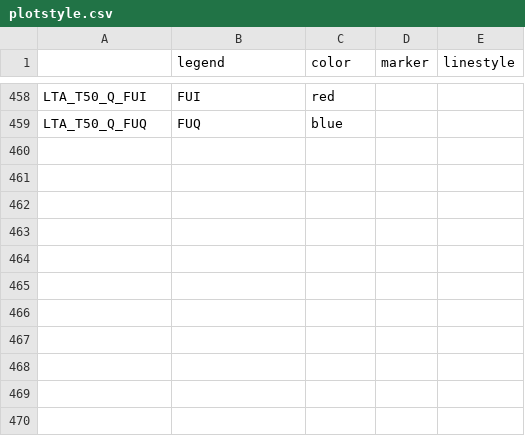
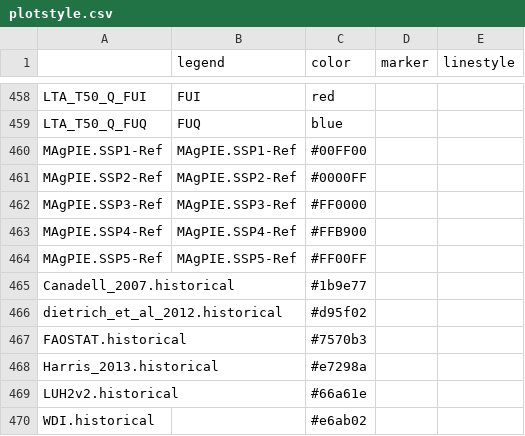
Before and after one commit to pik-piam/mip, a CSV file: inst/extdata/plotstyle.csv, drawn as a sheet; only a part is shown, gaps mark what is left out; the diff names each change by its address in the sheet, - before the commit and + after, or states it on an @@ line.

Commit message:
added colors for SSP1-5 and historical sources

```diff
--- a/inst/extdata/plotstyle.csv
+++ b/inst/extdata/plotstyle.csv
+row 460: MAgPIE.SSP1-Ref | MAgPIE.SSP1-Ref | #00FF00
+row 461: MAgPIE.SSP2-Ref | MAgPIE.SSP2-Ref | #0000FF
+row 462: MAgPIE.SSP3-Ref | MAgPIE.SSP3-Ref | #FF0000
+row 463: MAgPIE.SSP4-Ref | MAgPIE.SSP4-Ref | #FFB900
+row 464: MAgPIE.SSP5-Ref | MAgPIE.SSP5-Ref | #FF00FF
+row 465: Canadell_2007.historical |  | #1b9e77
+row 466: dietrich_et_al_2012.historical |  | #d95f02
+row 467: FAOSTAT.historical |  | #7570b3
+row 468: Harris_2013.historical |  | #e7298a
+row 469: LUH2v2.historical |  | #66a61e
+row 470: WDI.historical |  | #e6ab02
```
Also changed, not shown: 1 other file.
